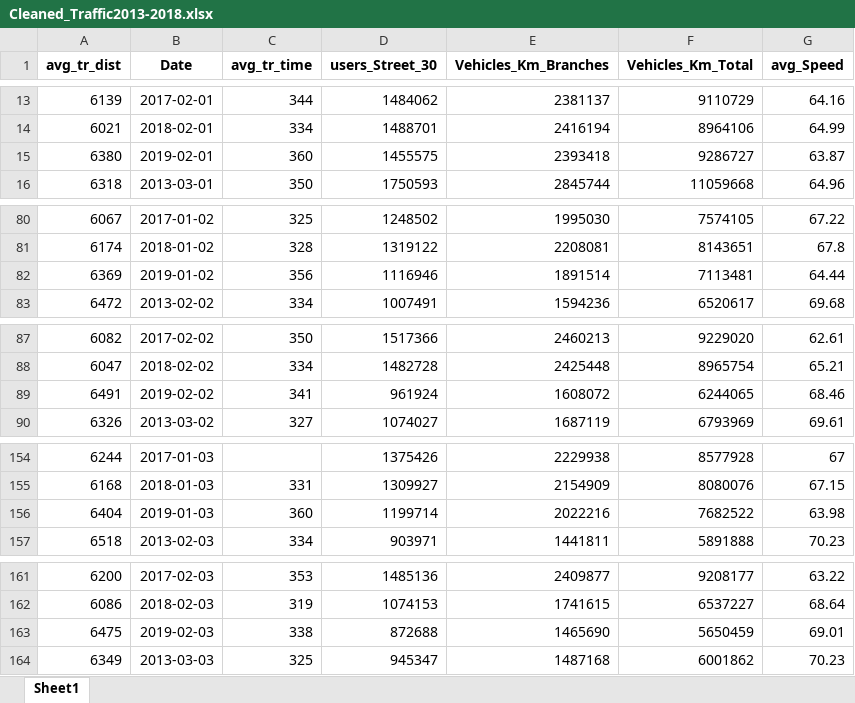
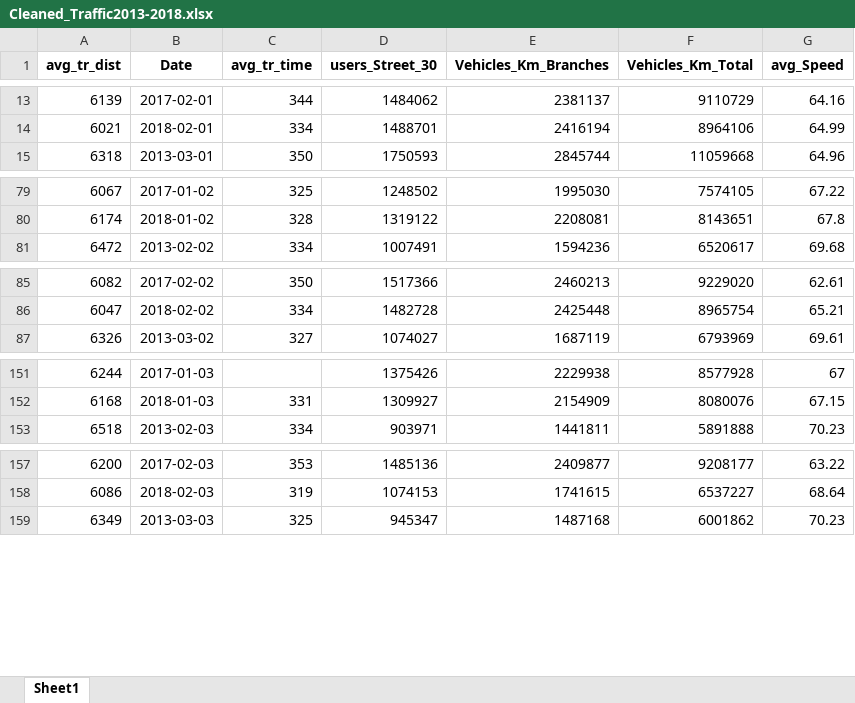
Before and after one commit to jorditijsseclaase/Assignment, an Excel workbook: Cleaned_Traffic2013-2018.xlsx, sheet Sheet1, drawn as a sheet; only a part is shown, gaps mark what is left out; values as stored, in another font and other column widths than the file's, no borders; the diff covers the shown part only; the diff names each change by its address in the sheet, - before the commit and + after, or states it on an @@ line.

Commit message:
Fixed everything, now in the file Total, all information is togehter in one nice data frame.

```diff
--- a/Cleaned_Traffic2013-2018.xlsx (sheet Sheet1)
+++ b/Cleaned_Traffic2013-2018.xlsx (sheet Sheet1)
-row 15: 6380 | 2019-02-01 | 360 | 1455575 | 2393418 | 9286727 | 63.87
-row 82: 6369 | 2019-01-02 | 356 | 1116946 | 1891514 | 7113481 | 64.44
-row 89: 6491 | 2019-02-02 | 341 | 961924 | 1608072 | 6244065 | 68.46
-row 156: 6404 | 2019-01-03 | 360 | 1199714 | 2022216 | 7682522 | 63.98
-row 163: 6475 | 2019-02-03 | 338 | 872688 | 1465690 | 5650459 | 69.01
```
Also changed, not shown: 46 removed rows elsewhere in this sheet, 21 other files.
